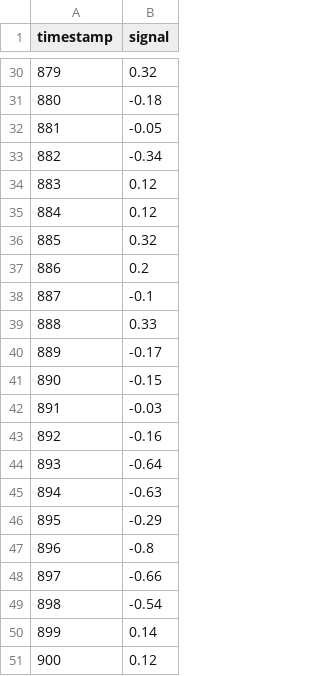
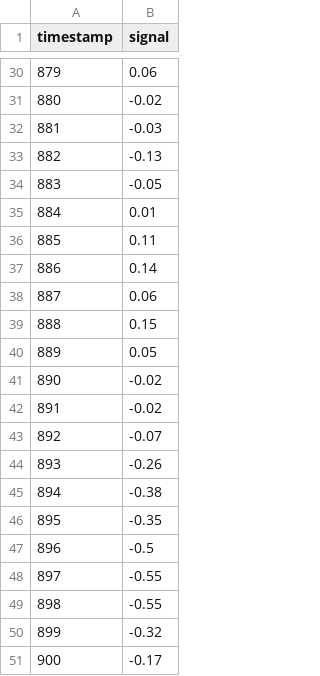
Before and after one commit to rehaniranii/the_bigshort, a CSV file: round_3_submission.csv, drawn as a sheet; only a part is shown, gaps mark what is left out; the diff covers the shown part only.

Commit message:
feat(round3): causal alpha portfolio signals optimized for Sharpe, MaxDD and transaction costs

```diff
--- a/round_3_submission.csv
+++ b/round_3_submission.csv
@@ -30,22 +30,22 @@ timestamp,signal
-879,0.32
-880,-0.18
-881,-0.05
-882,-0.34
-883,0.12
-884,0.12
-885,0.32
-886,0.2
-887,-0.1
-888,0.33
-889,-0.17
-890,-0.15
-891,-0.03
-892,-0.16
-893,-0.64
-894,-0.63
-895,-0.29
-896,-0.8
-897,-0.66
-898,-0.54
-899,0.14
-900,0.12
+879,0.06
+880,-0.02
+881,-0.03
+882,-0.13
+883,-0.05
+884,0.01
+885,0.11
+886,0.14
+887,0.06
+888,0.15
+889,0.05
+890,-0.02
+891,-0.02
+892,-0.07
+893,-0.26
+894,-0.38
+895,-0.35
+896,-0.5
+897,-0.55
+898,-0.55
+899,-0.32
+900,-0.17
```
Also changed, not shown: 26 edited cells elsewhere in this file, 1 other file.
